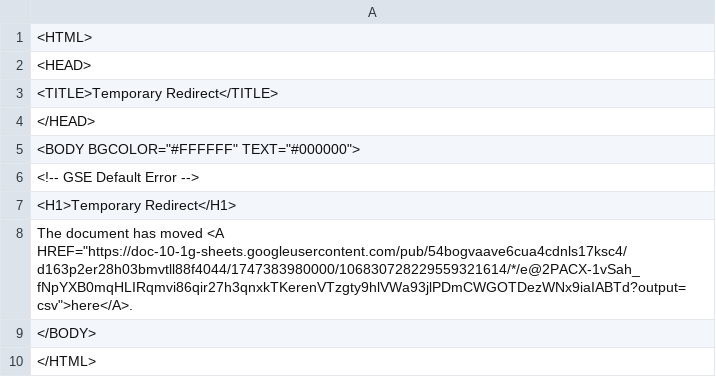
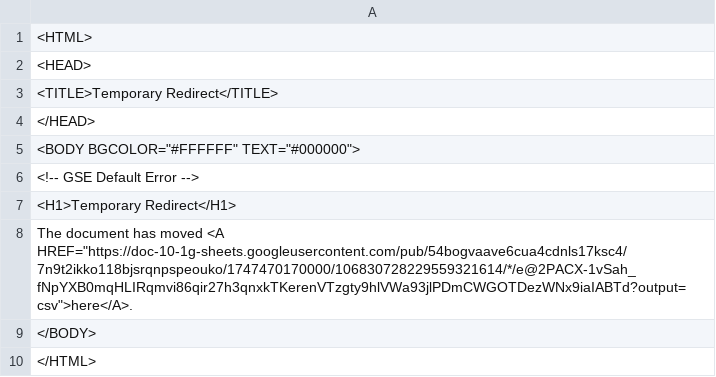
Before and after one commit to Cantaloupe2/github-action-csv-update-demo, a CSV file: data/childcare_locations.csv, drawn as a sheet.

```diff
--- a/data/childcare_locations.csv
+++ b/data/childcare_locations.csv
@@ -7,3 +7,3 @@
 <H1>Temporary Redirect</H1>
-The document has moved <A HREF="https://doc-10-1g-sheets.googleusercontent.com/pub/54bogvaave6cua4cdnls17ksc4/d163p2er28h03bmvtll88f4044/1747383980000/106830728229559321614/*/e@2PACX-1vSah_fNpYXB0mqHLIRqmvi86qir27h3qnxkTKerenVTzgty9hlVWa93jlPDmCWGOTDezWNx9iaIABTd?output=csv">here</A>.
+The document has moved <A HREF="https://doc-10-1g-sheets.googleusercontent.com/pub/54bogvaave6cua4cdnls17ksc4/7n9t2ikko118bjsrqnpspeouko/1747470170000/106830728229559321614/*/e@2PACX-1vSah_fNpYXB0mqHLIRqmvi86qir27h3qnxkTKerenVTzgty9hlVWa93jlPDmCWGOTDezWNx9iaIABTd?output=csv">here</A>.
 </BODY>
```
